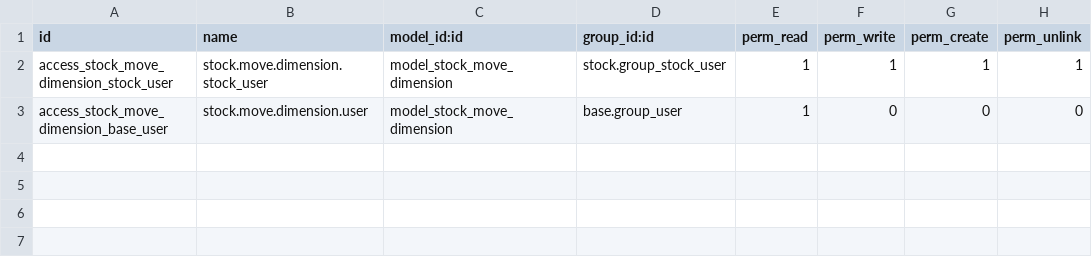
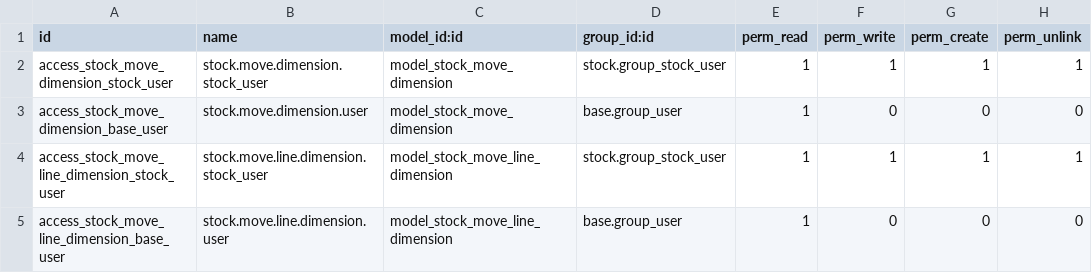
Before and after one commit to BADEP/addons, a CSV file: stock_uom_dimension/security/ir.model.access.csv, drawn as a sheet; the diff names each change by its address in the sheet, - before the commit and + after, or states it on an @@ line.

Commit message:
[IMP] uom_dimension code refactoring

```diff
--- a/stock_uom_dimension/security/ir.model.access.csv
+++ b/stock_uom_dimension/security/ir.model.access.csv
+row 4: access_stock_move_line_dimension_stock_user | stock.move.line.dimension.stock_user | model_stock_move_line_dimension | stock.group_stock_user | 1 | 1 | 1 | 1
+row 5: access_stock_move_line_dimension_base_user | stock.move.line.dimension.user | model_stock_move_line_dimension | base.group_user | 1 | 0 | 0 | 0
```
Also changed, not shown: 9 other files.
